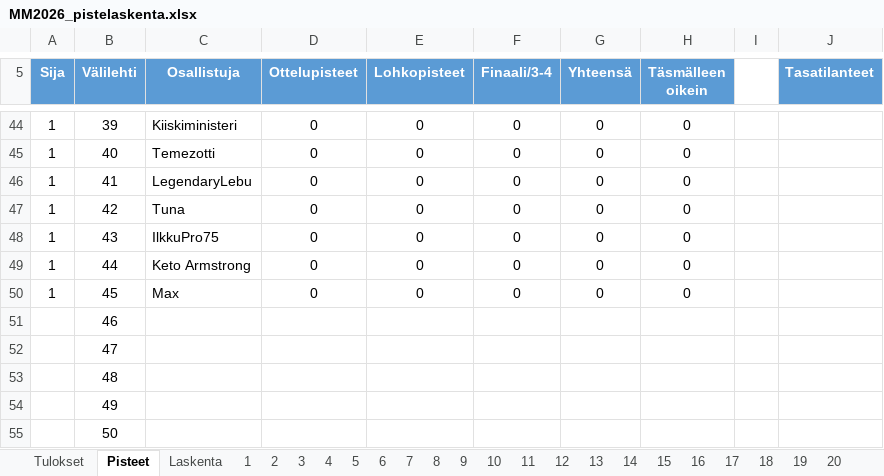
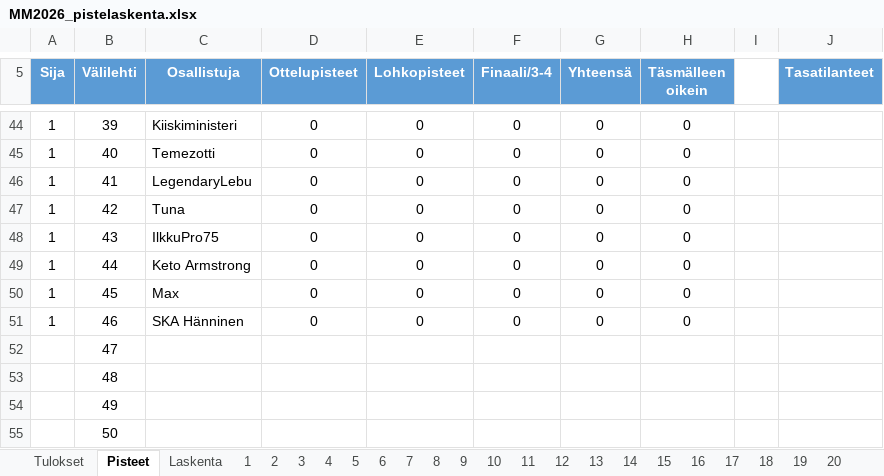
Before and after one commit to tuukkahyytiainen-byte/veikkaus2026, an Excel workbook: MM2026_pistelaskenta.xlsx, sheet Pisteet, drawn as a sheet; only a part is shown, gaps mark what is left out; values as stored, in another font and other column widths than the file's, no borders; the diff names each change by its address in the sheet, - before the commit and + after, or states it on an @@ line.

```diff
--- a/MM2026_pistelaskenta.xlsx (sheet Pisteet)
+++ b/MM2026_pistelaskenta.xlsx (sheet Pisteet)
-A51 (Sija): (empty)
+A51 (Sija): 1
-C51 (Osallistuja): (empty)
+C51 (Osallistuja): SKA Hänninen
-D51 (Ottelupisteet): (empty)
+D51 (Ottelupisteet): 0
-E51 (Lohkopisteet): (empty)
+E51 (Lohkopisteet): 0
-F51 (Finaali/3-4): (empty)
+F51 (Finaali/3-4): 0
-G51 (Yhteensä): (empty)
+G51 (Yhteensä): 0
-H51 (Täsmälleen oikein): (empty)
+H51 (Täsmälleen oikein): 0
```
Also changed, not shown: sheet 46, sheet Laskenta.
